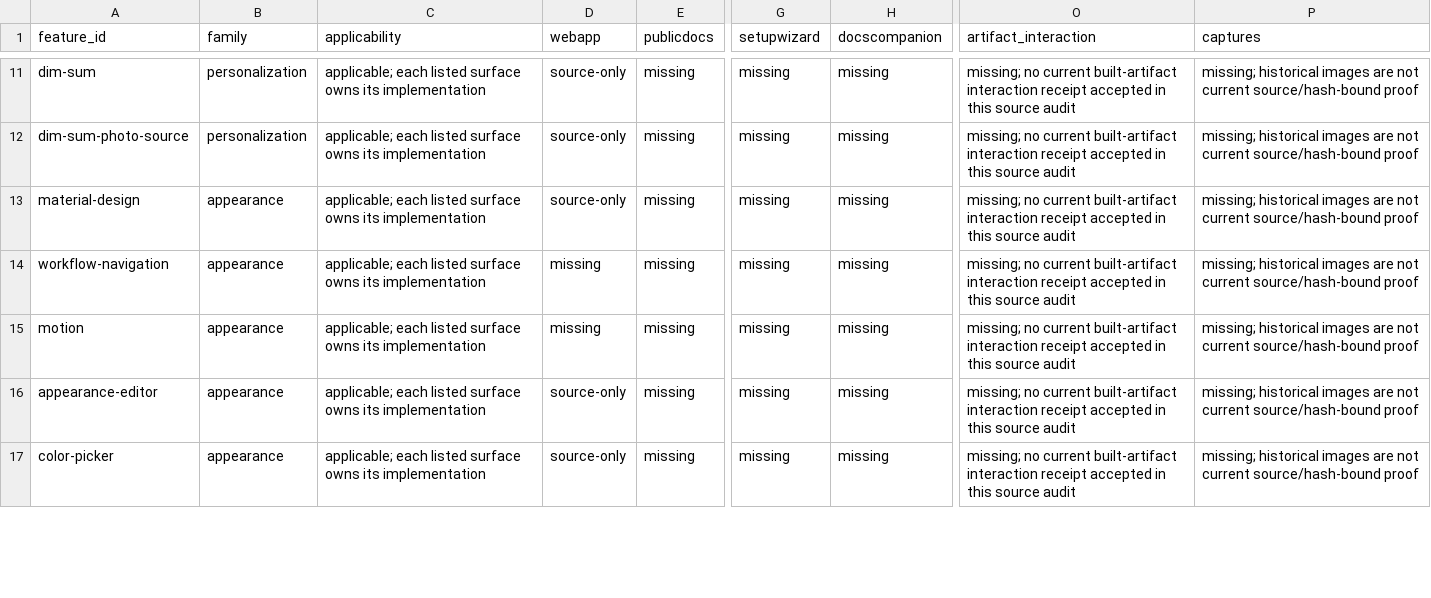
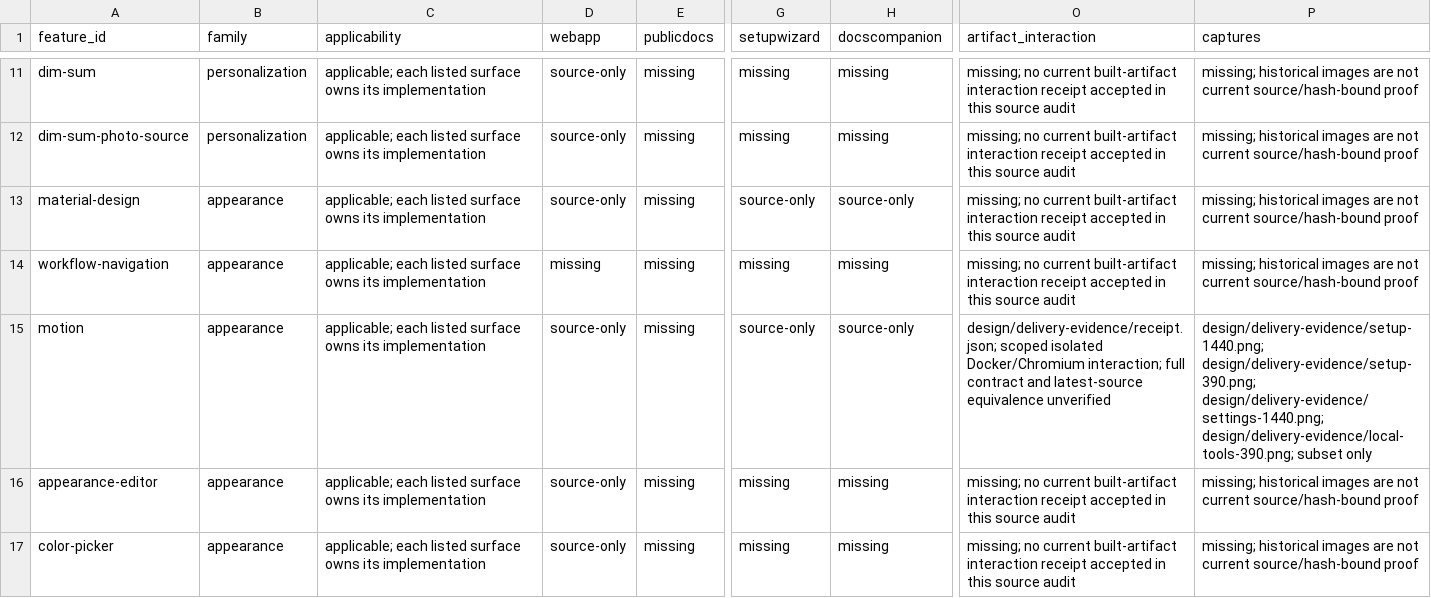
Before and after one commit to Ding-Ding-Projects/HomeAssistantAcDefender, a CSV file: docs/feature-compliance.csv, drawn as a sheet; only a part is shown, gaps mark what is left out; the diff covers the shown part only; the diff names each change by its address in the sheet, - before the commit and + after, or states it on an @@ line.

```diff
--- a/docs/feature-compliance.csv
+++ b/docs/feature-compliance.csv
-G13 (setupwizard): missing
+G13 (setupwizard): source-only
-H13 (docscompanion): missing
+H13 (docscompanion): source-only
-D15 (webapp): missing
+D15 (webapp): source-only
-G15 (setupwizard): missing
+G15 (setupwizard): source-only
-H15 (docscompanion): missing
+H15 (docscompanion): source-only
-O15 (artifact_interaction): missing; no current built-artifact interaction receipt accepted in this source audit
+O15 (artifact_interaction): design/delivery-evidence/receipt.json; scoped isolated Docker/Chromium interaction; full contract and latest-source equivalence unverified
-P15 (captures): missing; historical images are not current source/hash-bound proof
+P15 (captures): design/delivery-evidence/setup-1440.png; design/delivery-evidence/setup-390.png; design/delivery-evidence/settings-1440.png; design/delivery-evidence/local-tools-390.png; subset only
```
Also changed, not shown: 93 edited cells elsewhere in this file, 1 other file.
